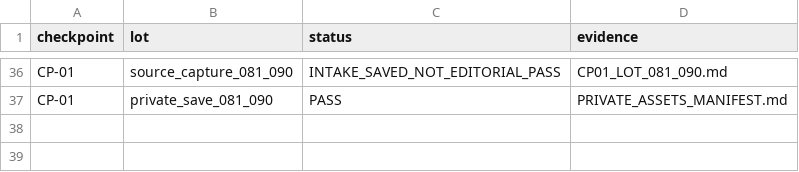
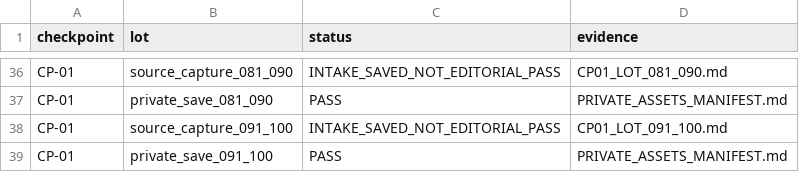
Before and after one commit to applicreation0-web/quran-hafidh, a CSV file: docs/work-checkpoints/MAWDUDI_114/PROGRESS_MATRIX.csv, drawn as a sheet; only a part is shown, gaps mark what is left out; the diff names each change by its address in the sheet, - before the commit and + after, or states it on an @@ line.

Commit message:
docs(mawdudi): checkpoint source intake 91-100; editorial review pending [skip ci]

```diff
--- a/docs/work-checkpoints/MAWDUDI_114/PROGRESS_MATRIX.csv
+++ b/docs/work-checkpoints/MAWDUDI_114/PROGRESS_MATRIX.csv
+row 38: CP-01 | source_capture_091_100 | INTAKE_SAVED_NOT_EDITORIAL_PASS | CP01_LOT_091_100.md
+row 39: CP-01 | private_save_091_100 | PASS | PRIVATE_ASSETS_MANIFEST.md
```
Also changed, not shown: docs/work-checkpoints/MAWDUDI_114/SOURCE_INTAKE_PROGRESS.csv, 7 other files.
